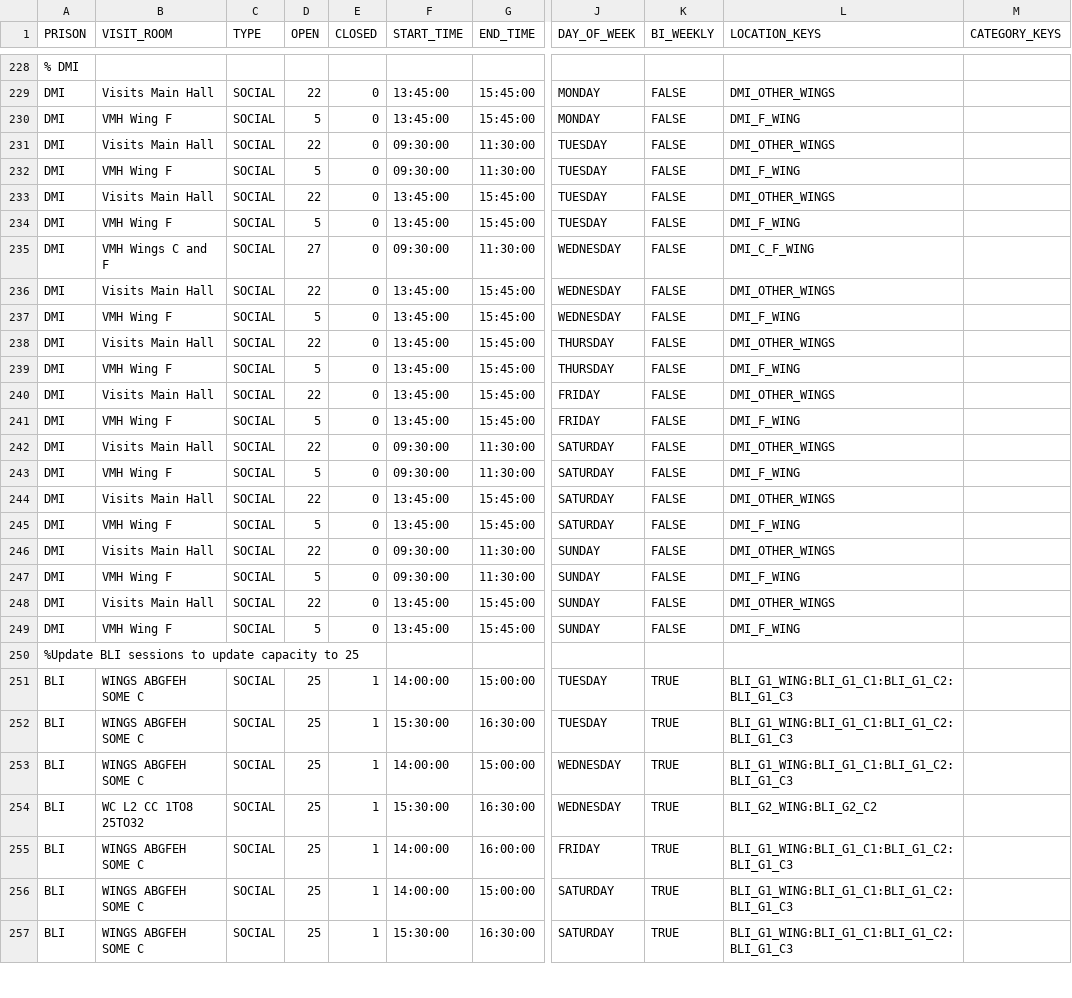
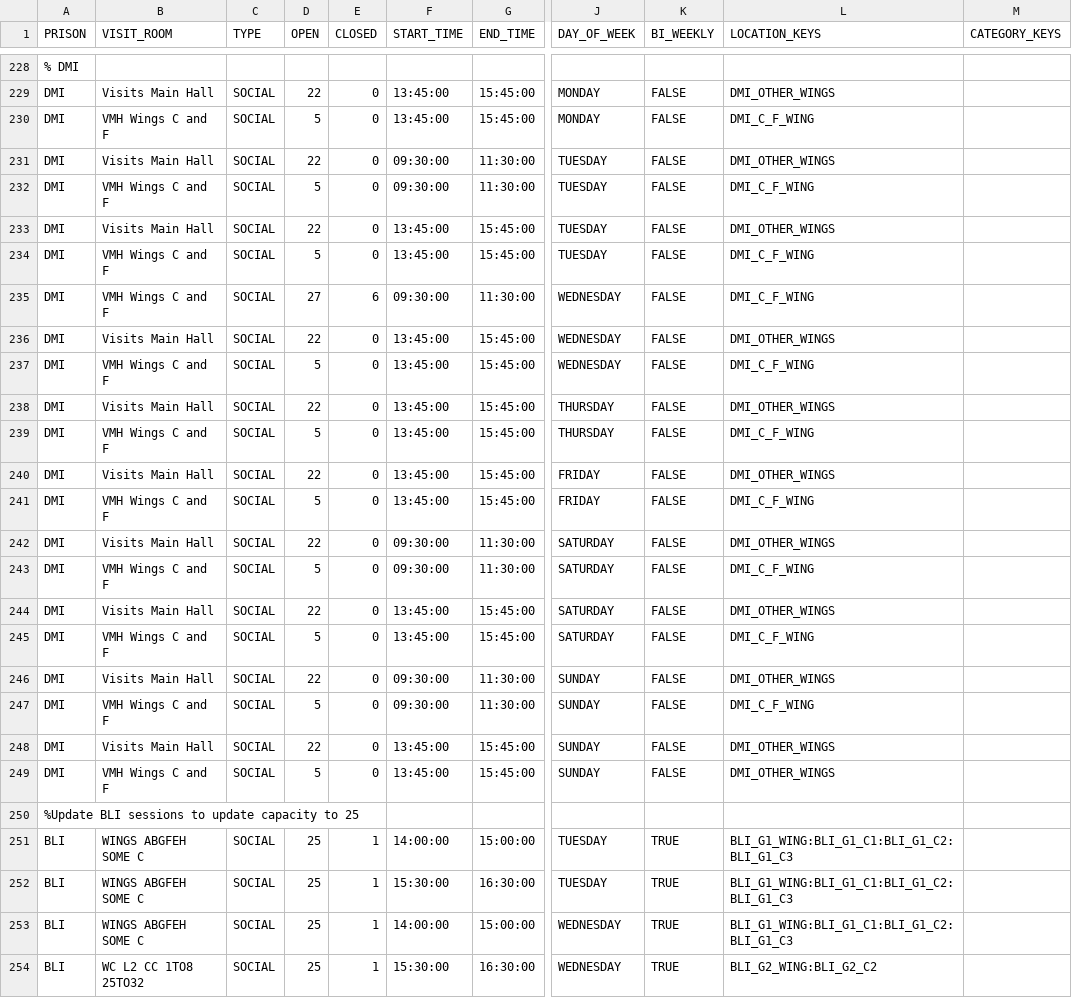
Before and after one commit to ministryofjustice/visit-scheduler, a CSV file: src/main/resources/session-template-data/session-data.csv, drawn as a sheet; only a part is shown, gaps mark what is left out; the shorter side is filled out with more unchanged rows; the diff covers the shown part only; the diff names each change by its address in the sheet, - before the commit and + after, or states it on an @@ line.

Commit message:
VB-2294 Update visit timetable for establishment - DMI

```diff
--- a/src/main/resources/session-template-data/session-data.csv
+++ b/src/main/resources/session-template-data/session-data.csv
-B230 (VISIT_ROOM): VMH Wing F
+B230 (VISIT_ROOM): VMH Wings C and F
-L230 (LOCATION_KEYS): DMI_F_WING
+L230 (LOCATION_KEYS): DMI_C_F_WING
-B232 (VISIT_ROOM): VMH Wing F
+B232 (VISIT_ROOM): VMH Wings C and F
-L232 (LOCATION_KEYS): DMI_F_WING
+L232 (LOCATION_KEYS): DMI_C_F_WING
-B234 (VISIT_ROOM): VMH Wing F
+B234 (VISIT_ROOM): VMH Wings C and F
-L234 (LOCATION_KEYS): DMI_F_WING
+L234 (LOCATION_KEYS): DMI_C_F_WING
-E235 (CLOSED): 0
+E235 (CLOSED): 6
-B237 (VISIT_ROOM): VMH Wing F
+B237 (VISIT_ROOM): VMH Wings C and F
-L237 (LOCATION_KEYS): DMI_F_WING
+L237 (LOCATION_KEYS): DMI_C_F_WING
-B239 (VISIT_ROOM): VMH Wing F
+B239 (VISIT_ROOM): VMH Wings C and F
-L239 (LOCATION_KEYS): DMI_F_WING
+L239 (LOCATION_KEYS): DMI_C_F_WING
-B241 (VISIT_ROOM): VMH Wing F
+B241 (VISIT_ROOM): VMH Wings C and F
-L241 (LOCATION_KEYS): DMI_F_WING
+L241 (LOCATION_KEYS): DMI_C_F_WING
-B243 (VISIT_ROOM): VMH Wing F
+B243 (VISIT_ROOM): VMH Wings C and F
-L243 (LOCATION_KEYS): DMI_F_WING
+L243 (LOCATION_KEYS): DMI_C_F_WING
-B245 (VISIT_ROOM): VMH Wing F
+B245 (VISIT_ROOM): VMH Wings C and F
-L245 (LOCATION_KEYS): DMI_F_WING
+L245 (LOCATION_KEYS): DMI_C_F_WING
-B247 (VISIT_ROOM): VMH Wing F
+B247 (VISIT_ROOM): VMH Wings C and F
-L247 (LOCATION_KEYS): DMI_F_WING
+L247 (LOCATION_KEYS): DMI_C_F_WING
-B249 (VISIT_ROOM): VMH Wing F
+B249 (VISIT_ROOM): VMH Wings C and F
-L249 (LOCATION_KEYS): DMI_F_WING
+L249 (LOCATION_KEYS): DMI_OTHER_WINGS
```
Also changed, not shown: 11 added rows elsewhere in this file, src/main/resources/session-template-data/session-location-data.csv, 1 other file.
